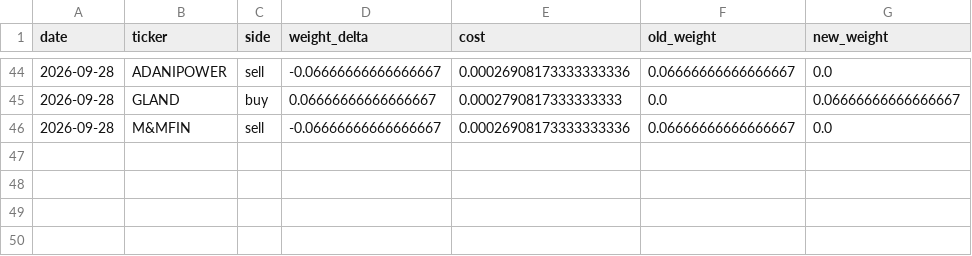
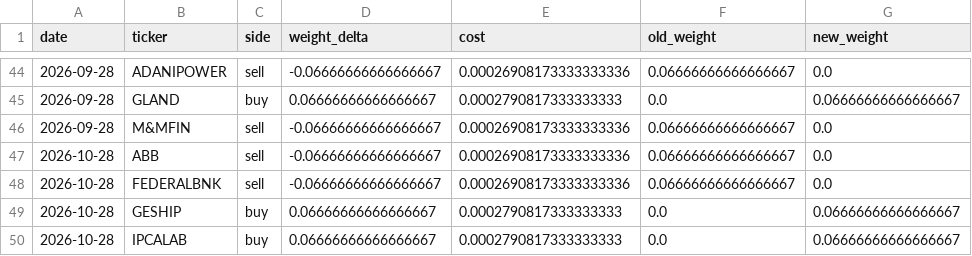
Before and after one commit to zeevandeep/trading-dashboard, a CSV file: data/paper/smallcap_momentum_v2/trades.csv, drawn as a sheet; only a part is shown, gaps mark what is left out.

```diff
--- a/data/paper/smallcap_momentum_v2/trades.csv
+++ b/data/paper/smallcap_momentum_v2/trades.csv
@@ -46 +46,5 @@ date,ticker,side,weight_delta,cost,old_weight,new_weight
 2026-09-28,M&MFIN,sell,-0.06666666666666667,0.00026908173333333336,0.06666666666666667,0.0
+2026-10-28,ABB,sell,-0.06666666666666667,0.00026908173333333336,0.06666666666666667,0.0
+2026-10-28,FEDERALBNK,sell,-0.06666666666666667,0.00026908173333333336,0.06666666666666667,0.0
+2026-10-28,GESHIP,buy,0.06666666666666667,0.0002790817333333333,0.0,0.06666666666666667
+2026-10-28,IPCALAB,buy,0.06666666666666667,0.0002790817333333333,0.0,0.06666666666666667
```
Also changed, not shown: data/paper/smallcap_momentum_v2/equity.csv, 2 other files.
